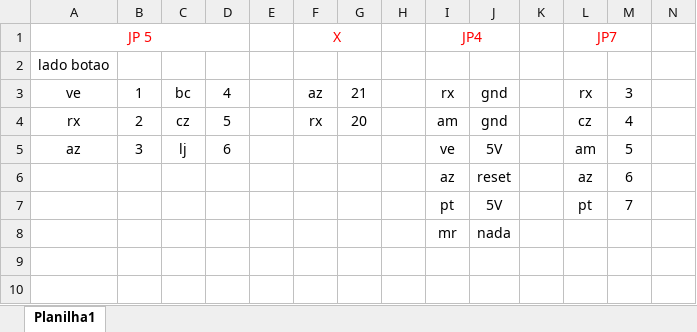
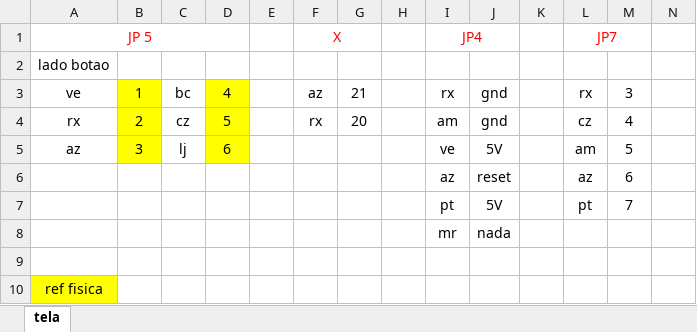
Before and after one commit to murchelon/MarSidFla, an Excel workbook: Docs/tela/cores conexoes.xlsx, sheet tela, drawn as a sheet; only a part is shown; values as stored, in another font and other column widths than the file's, no borders; rows hold the shown columns only; the diff names each change by its address in the sheet, - before the commit and + after, or states it on an @@ line.

```diff
--- a/Docs/tela/cores conexoes.xlsx (sheet tela)
+++ b/Docs/tela/cores conexoes.xlsx (sheet tela)
-sheet tab: Planilha1
+sheet tab: tela
-B3:B5 fill: none
+B3:B5 fill: #FFFF00
-D3:D5 fill: none
+D3:D5 fill: #FFFF00
+row 9: (empty)
+row 10: ref fisica
```
Also changed, not shown: Docs/PINAGEM.xlsx, 1 other file.
